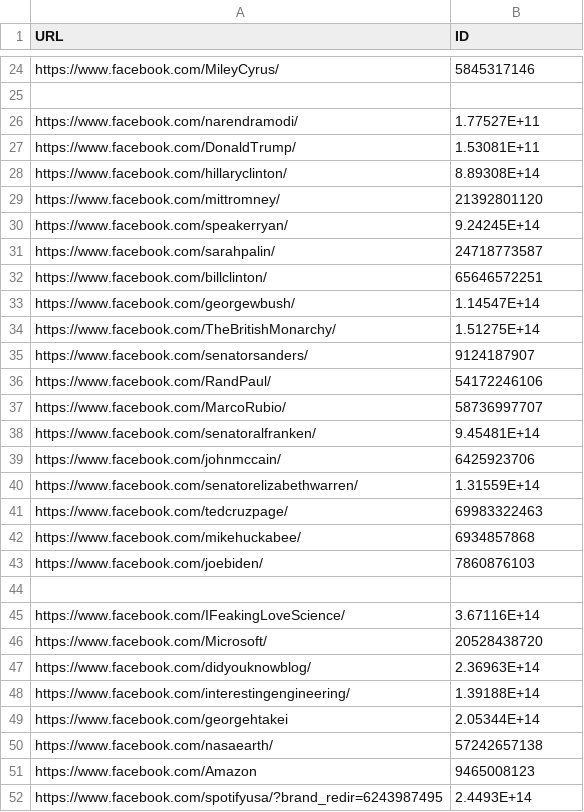
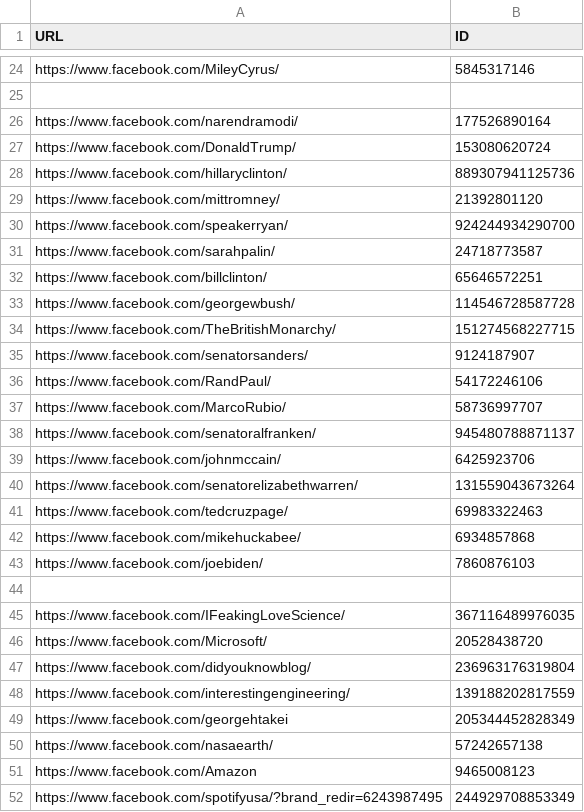
Before and after one commit to eholderness95/131_Final, a CSV file: page_ids.csv, drawn as a sheet; only a part is shown, gaps mark what is left out; the diff covers the shown part only.

```diff
--- a/page_ids.csv
+++ b/page_ids.csv
@@ -25,11 +25,11 @@ https://www.facebook.com/MileyCyrus/,5845317146
 ,
-https://www.facebook.com/narendramodi/,1.77527E+11
-https://www.facebook.com/DonaldTrump/,1.53081E+11
-https://www.facebook.com/hillaryclinton/,8.89308E+14
+https://www.facebook.com/narendramodi/,177526890164
+https://www.facebook.com/DonaldTrump/,153080620724
+https://www.facebook.com/hillaryclinton/,889307941125736
 https://www.facebook.com/mittromney/,21392801120
-https://www.facebook.com/speakerryan/,9.24245E+14
+https://www.facebook.com/speakerryan/,924244934290700
 https://www.facebook.com/sarahpalin/,24718773587
 https://www.facebook.com/billclinton/,65646572251
-https://www.facebook.com/georgewbush/,1.14547E+14
-https://www.facebook.com/TheBritishMonarchy/,1.51275E+14
+https://www.facebook.com/georgewbush/,114546728587728
+https://www.facebook.com/TheBritishMonarchy/,151274568227715
 https://www.facebook.com/senatorsanders/,9124187907
@@ -37,5 +37,5 @@ https://www.facebook.com/RandPaul/,54172246106
 https://www.facebook.com/MarcoRubio/,58736997707
-https://www.facebook.com/senatoralfranken/,9.45481E+14
+https://www.facebook.com/senatoralfranken/,945480788871137
 https://www.facebook.com/johnmccain/,6425923706
-https://www.facebook.com/senatorelizabethwarren/,1.31559E+14
+https://www.facebook.com/senatorelizabethwarren/,131559043673264
 https://www.facebook.com/tedcruzpage/,69983322463
@@ -44,9 +44,9 @@ https://www.facebook.com/joebiden/,7860876103
 ,
-https://www.facebook.com/IFeakingLoveScience/,3.67116E+14
+https://www.facebook.com/IFeakingLoveScience/,367116489976035
 https://www.facebook.com/Microsoft/,20528438720
-https://www.facebook.com/didyouknowblog/,2.36963E+14
-https://www.facebook.com/interestingengineering/,1.39188E+14
-https://www.facebook.com/georgehtakei,2.05344E+14
+https://www.facebook.com/didyouknowblog/,236963176319804
+https://www.facebook.com/interestingengineering/,139188202817559
+https://www.facebook.com/georgehtakei,205344452828349
 https://www.facebook.com/nasaearth/,57242657138
 https://www.facebook.com/Amazon,9465008123
-https://www.facebook.com/spotifyusa/?brand_redir=6243987495,2.4493E+14
+https://www.facebook.com/spotifyusa/?brand_redir=6243987495,244929708853349
```
Also changed, not shown: 45 edited cells elsewhere in this file, 1 other file.
